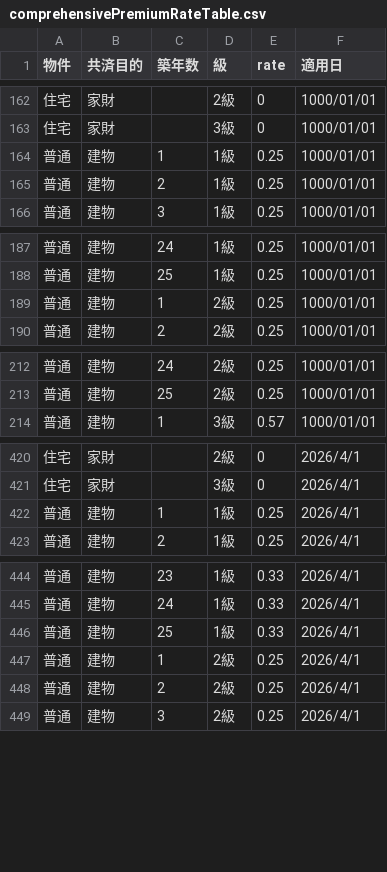
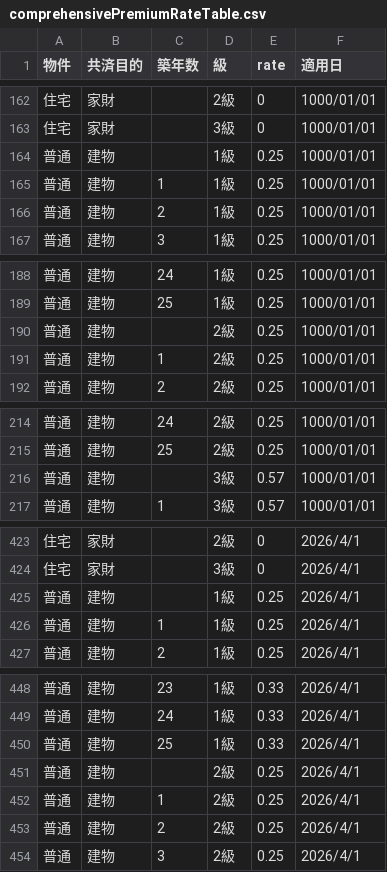
Before and after one commit to yokoyama-eruful/mitumo, a CSV file: storage/app/rateTable/comprehensivePremiumRateTable.csv, drawn as a sheet; only a part is shown, gaps mark what is left out; the diff covers the shown part only; the diff names each change by its address in the sheet, - before the commit and + after, or states it on an @@ line.

Commit message:
fix:総合割増の新築（０年）の時の値がなかった

```diff
--- a/storage/app/rateTable/comprehensivePremiumRateTable.csv
+++ b/storage/app/rateTable/comprehensivePremiumRateTable.csv
+row 164: 普通 | 建物 |  | 1級 | 0.25 | 1000/01/01
+row 190: 普通 | 建物 |  | 2級 | 0.25 | 1000/01/01
+row 216: 普通 | 建物 |  | 3級 | 0.57 | 1000/01/01
+row 425: 普通 | 建物 |  | 1級 | 0.25 | 2026/4/1
+row 451: 普通 | 建物 |  | 2級 | 0.25 | 2026/4/1
```
Also changed, not shown: 1 added row elsewhere in this file.
